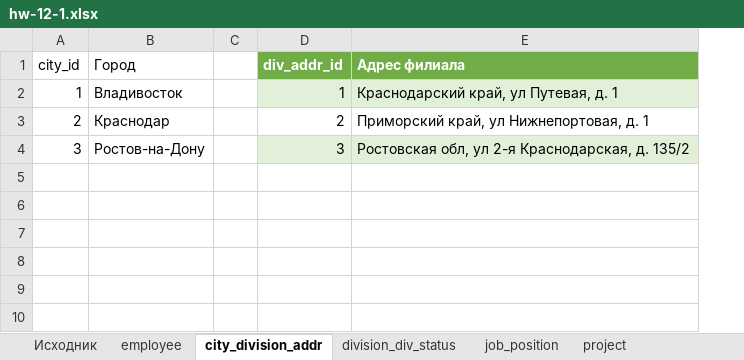
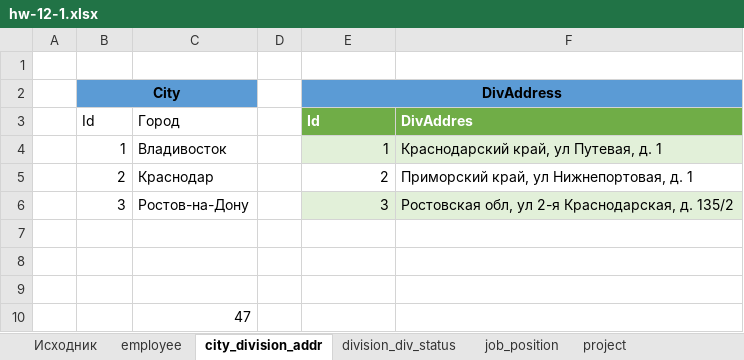
Before and after one commit to YYCanov/HomeWorks, an Excel workbook: files/1201/hw-12-1.xlsx, sheet city_division_addr, drawn as a sheet; values as stored, in another font and other column widths than the file's, no borders; table styles not drawn; addresses are those after the commit; the diff names each change by its address in the sheet, - before the commit and + after, or states it on an @@ line.

```diff
--- a/files/1201/hw-12-1.xlsx (sheet city_division_addr)
+++ b/files/1201/hw-12-1.xlsx (sheet city_division_addr)
+column A, empty
-row 1: city_id | Город |  | div_addr_id | Адрес филиала
+row 1: (empty)
-E1:F1 fill: #70AD47
+E1:F1 fill: none
+row 2:  | City |  |  | DivAddress
+row 3:  | Id | Город |  | Id | DivAddres
+row 7: (empty)
+row 8: (empty)
+row 9: (empty)
+row 10:  |  | 47
```
Also changed, not shown: sheet division_div_status, sheet employee, sheet job_position, sheet project, 2 other files.
